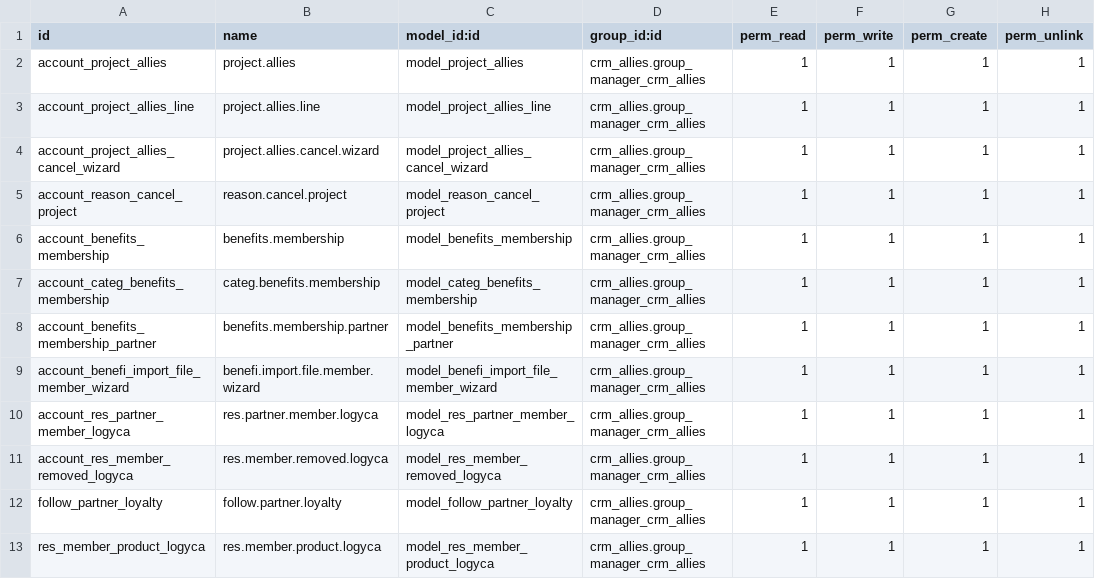
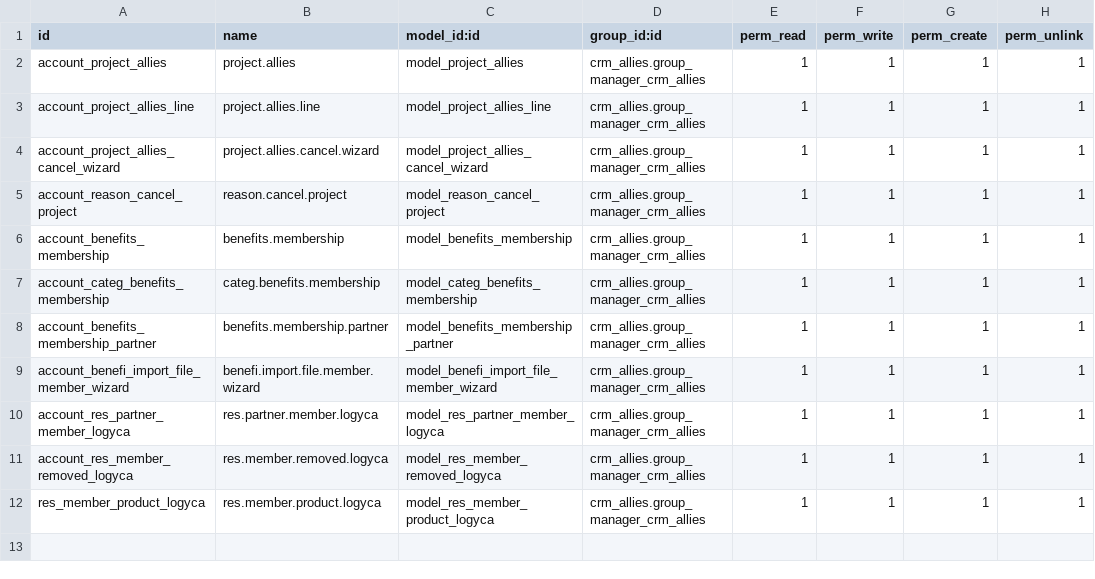
Before and after one commit to jslogyca/Logyca, a CSV file: crm_allies/security/ir.model.access.csv, drawn as a sheet; the diff names each change by its address in the sheet, - before the commit and + after, or states it on an @@ line.

Commit message:
Fidelización - Seguimiento - Servicios Pagos -4

```diff
--- a/crm_allies/security/ir.model.access.csv
+++ b/crm_allies/security/ir.model.access.csv
-row 12: follow_partner_loyalty | follow.partner.loyalty | model_follow_partner_loyalty | crm_allies.group_manager_crm_allies | 1 | 1 | 1 | 1
```
